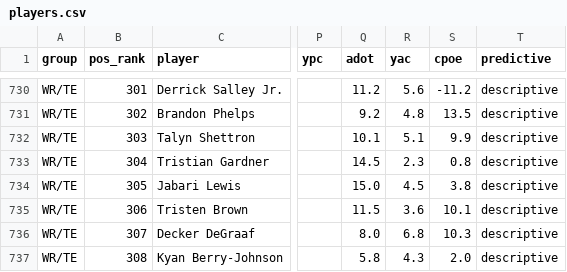
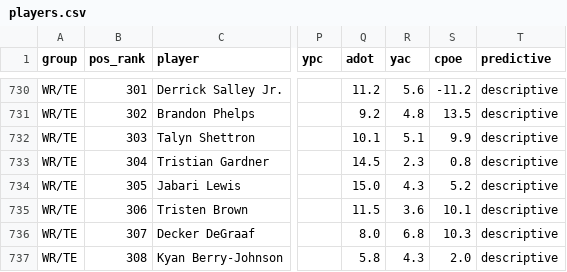
Before and after one commit to kevinlpate/cfb-ratings, a CSV file: data/players.csv, drawn as a sheet; only a part is shown, gaps mark what is left out; the diff covers the shown part only; the diff names each change by its address in the sheet, - before the commit and + after, or states it on an @@ line.

```diff
--- a/data/players.csv
+++ b/data/players.csv
-R734 (yac): 4.5
+R734 (yac): 4.3
-S734 (cpoe): 3.8
+S734 (cpoe): 5.2
```
Also changed, not shown: 33 edited cells elsewhere in this file, data/kalshi_spreads.csv, data/resume.csv, 7 other files.
